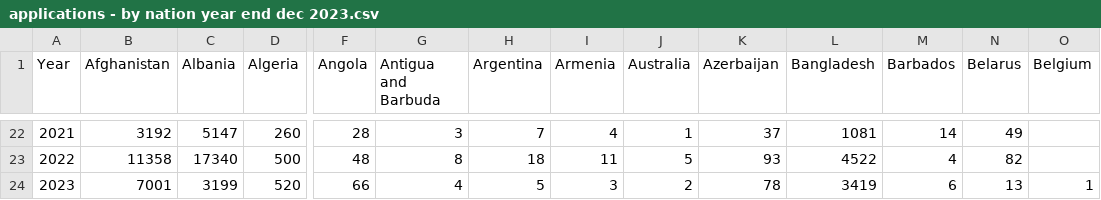
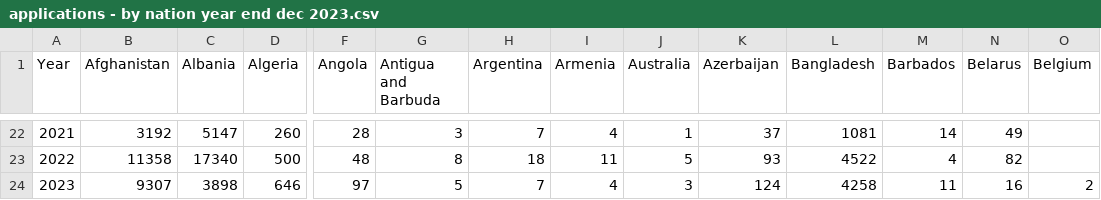
Before and after one commit to britishredcrosssociety/state-of-asylum-system, a CSV file: data-raw/flourish/1 - Who is applying for asylum in the last 12 months/applications - by nation year end dec 2023.csv, drawn as a sheet; only a part is shown, gaps mark what is left out; the diff covers the shown part only; the diff names each change by its address in the sheet, - before the commit and + after, or states it on an @@ line.

Commit message:
Feb update Section 1 / slides 6-13
Updating with latest data and changing file name for outputs; Section 1 / slide10, removed duplicated rows due to warning message

```diff
--- a/data-raw/flourish/1 - Who is applying for asylum in the last 12 months/applications - by nation year end dec 2023.csv
+++ b/data-raw/flourish/1 - Who is applying for asylum in the last 12 months/applications - by nation year end dec 2023.csv
-B24 (Afghanistan): 7001
+B24 (Afghanistan): 9307
-C24 (Albania): 3199
+C24 (Albania): 3898
-D24 (Algeria): 520
+D24 (Algeria): 646
-F24 (Angola): 66
+F24 (Angola): 97
-G24 (Antigua and Barbuda): 4
+G24 (Antigua and Barbuda): 5
-H24 (Argentina): 5
+H24 (Argentina): 7
-I24 (Armenia): 3
+I24 (Armenia): 4
-J24 (Australia): 2
+J24 (Australia): 3
-K24 (Azerbaijan): 78
+K24 (Azerbaijan): 124
-L24 (Bangladesh): 3419
+L24 (Bangladesh): 4258
-M24 (Barbados): 6
+M24 (Barbados): 11
-N24 (Belarus): 13
+N24 (Belarus): 16
-O24 (Belgium): 1
+O24 (Belgium): 2
```
Also changed, not shown: 139 edited cells elsewhere in this file, 9 other files.
